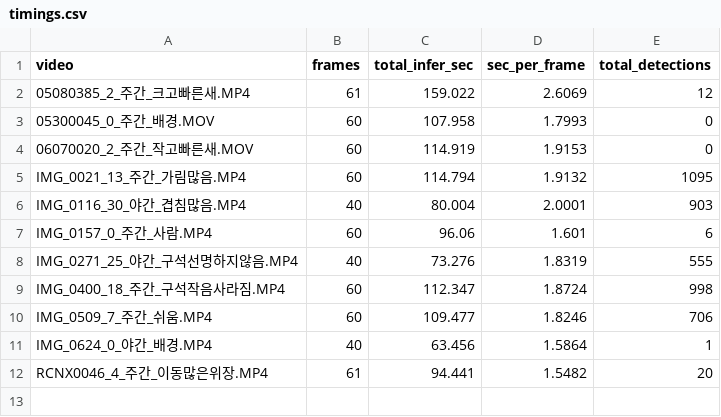
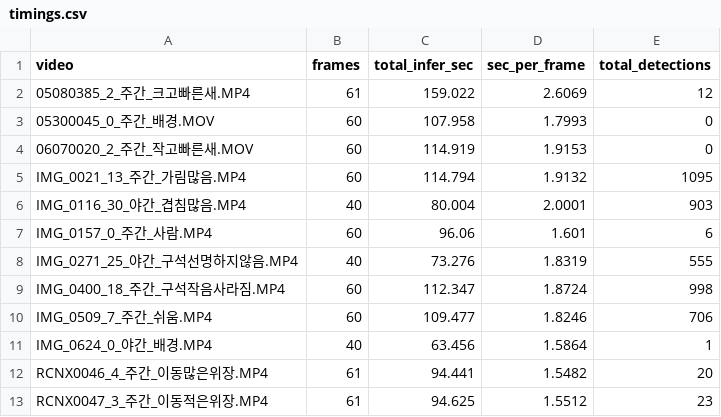
Before and after one commit to JJ1NNU/camtrap-detector-lab, a CSV file: runs/sam3_run1/timings.csv, drawn as a sheet.

Commit message:
results: sam3_run1/RCNX0047_3_주간_이동적은위장.MP4

```diff
--- a/runs/sam3_run1/timings.csv
+++ b/runs/sam3_run1/timings.csv
@@ -12 +12,2 @@ IMG_0624_0_야간_배경.MP4,40,63.456,1.5864,1
 RCNX0046_4_주간_이동많은위장.MP4,61,94.441,1.5482,20
+RCNX0047_3_주간_이동적은위장.MP4,61,94.625,1.5512,23
```
Also changed, not shown: 2 other files.
